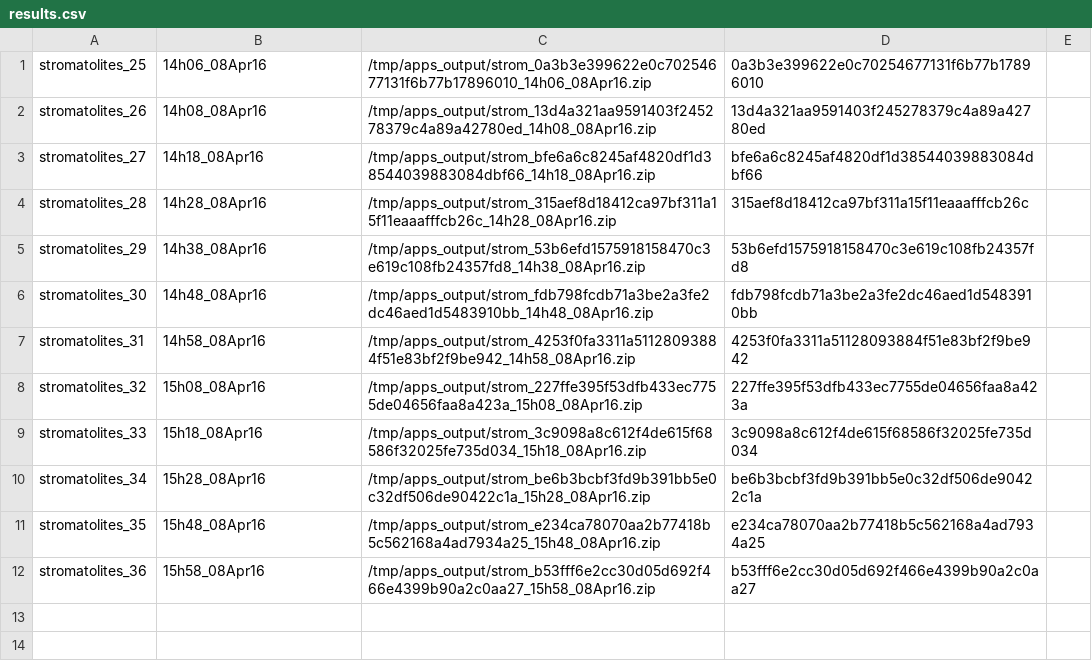
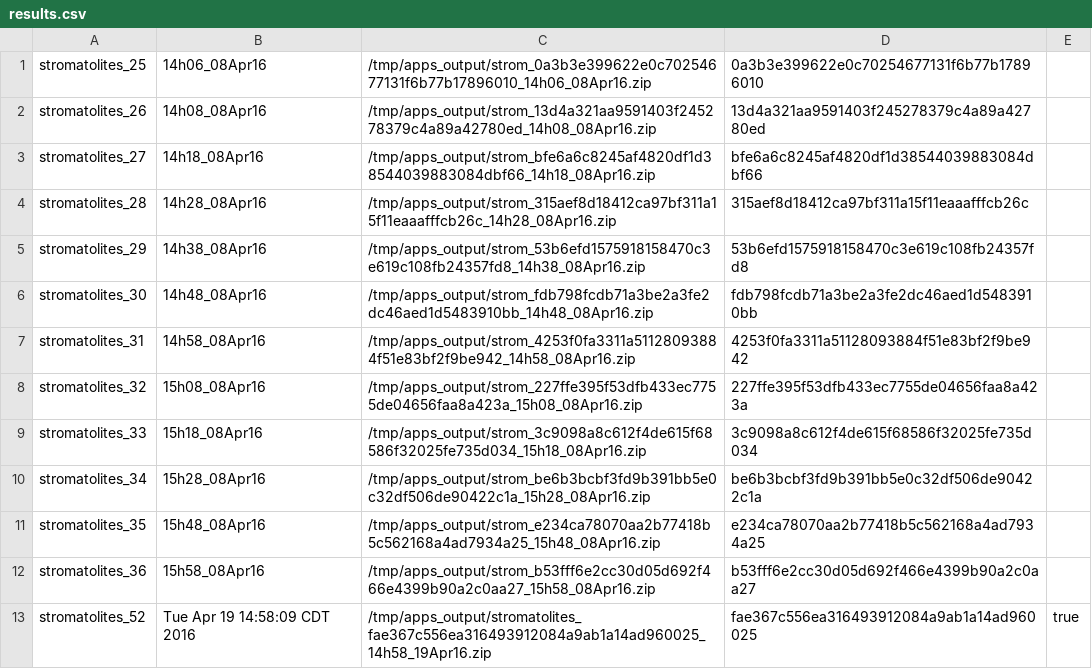
Before and after one commit to UW-Macrostrat/stromatolites_demo, a CSV file: output/results.csv, drawn as a sheet; the diff names each change by its address in the sheet, - before the commit and + after, or states it on an @@ line.

Commit message:
Adding run 52 -- ran against git commit fae367c556ea316493912084a9ab1a14ad960025

```diff
--- a/output/results.csv
+++ b/output/results.csv
+row 13: stromatolites_52 | Tue Apr 19 14:58:09 CDT 2016 | /tmp/apps_output/stromatolites_fae367c556ea316493912084a9ab1a14ad960025_14h58_19Apr16.zip | fae367c556ea316493912084a9ab1a14ad960025 | true
```
